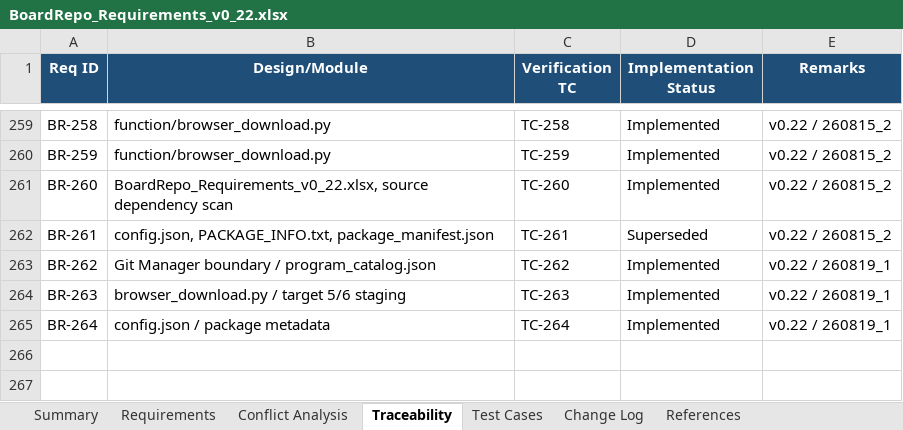
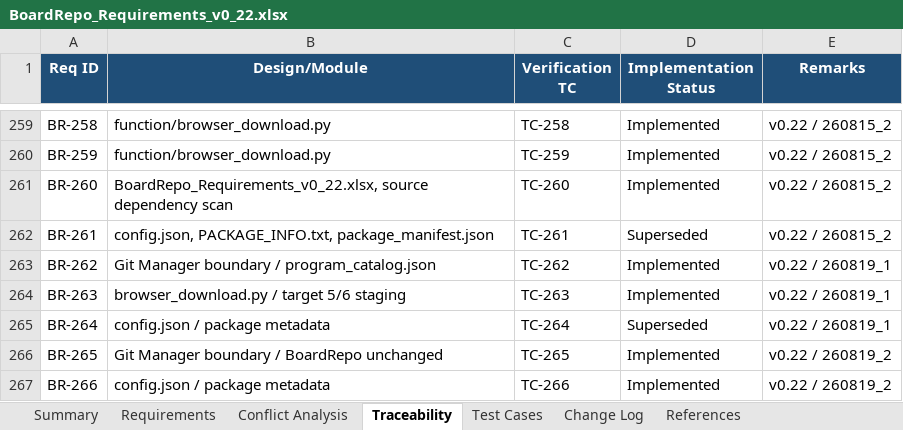
Before and after one commit to kingmugum/PDC-Repository, an Excel workbook: 6. boardrepo/BoardRepo_Requirements_v0_22.xlsx, sheet Traceability, drawn as a sheet; only a part is shown, gaps mark what is left out; values as stored, in another font and other column widths than the file's, no borders; table styles not drawn; the diff names each change by its address in the sheet, - before the commit and + after, or states it on an @@ line.

```diff
--- a/6. boardrepo/BoardRepo_Requirements_v0_22.xlsx (sheet Traceability)
+++ b/6. boardrepo/BoardRepo_Requirements_v0_22.xlsx (sheet Traceability)
-D265 (Implementation Status): Implemented
+D265 (Implementation Status): Superseded
+row 266: BR-265 | Git Manager boundary / BoardRepo unchanged | TC-265 | Implemented | v0.22 / 260819_2
+row 267: BR-266 | config.json / package metadata | TC-266 | Implemented | v0.22 / 260819_2
```
Also changed, not shown: sheet Requirements, sheet Test Cases, sheet Summary, sheet Conflict Analysis, sheet Change Log, formulas that keep their value, 20 other files.
